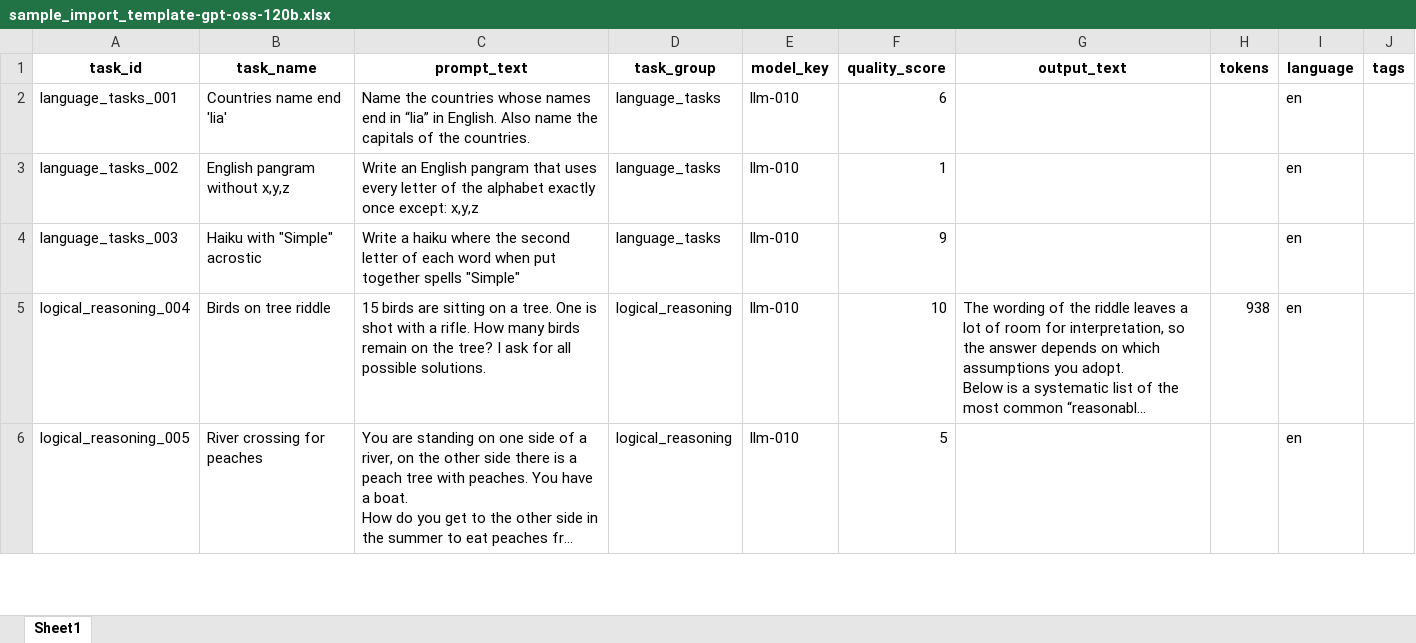
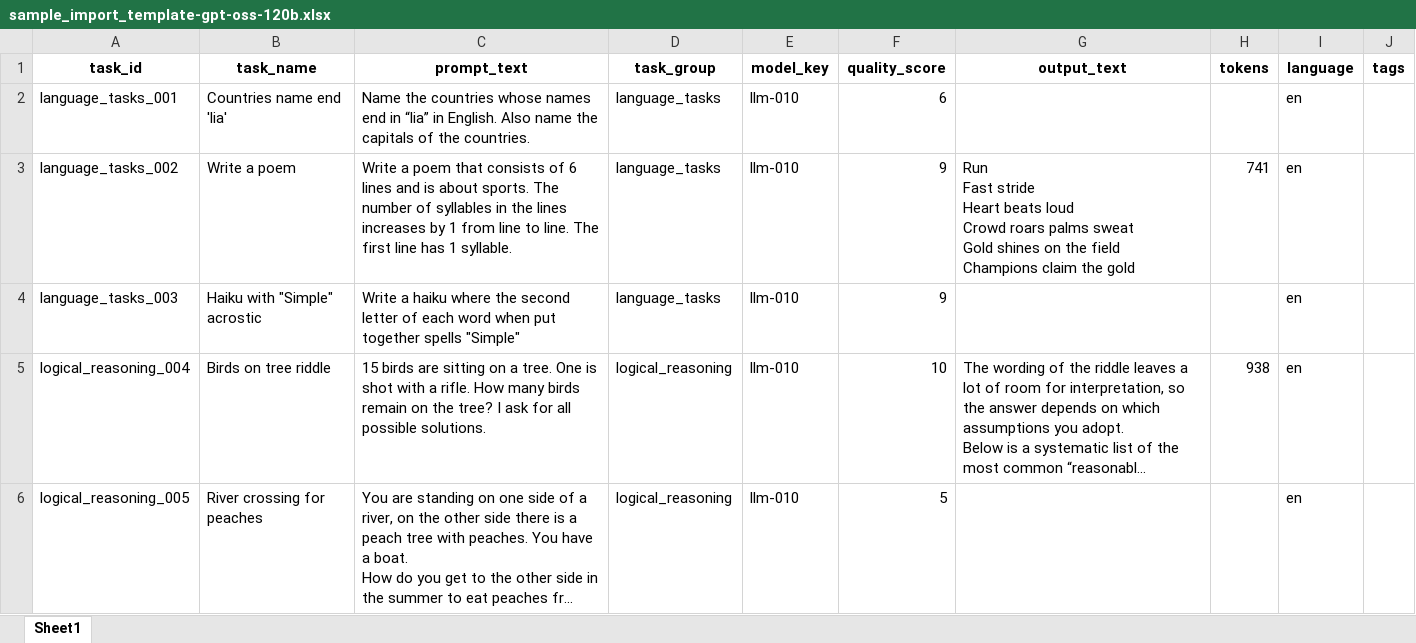
Before and after one commit to mp3pintyo/Leaderboard-LLM, an Excel workbook: data/sample_import_template-gpt-oss-120b.xlsx, sheet Sheet1, drawn as a sheet; only a part is shown; long unchanged cells end in …; values as stored, in another font and other column widths than the file's, no borders; ↵ is a line break in a cell; the diff names each change by its address in the sheet, - before the commit and + after, or states it on an @@ line.

```diff
--- a/data/sample_import_template-gpt-oss-120b.xlsx (sheet Sheet1)
+++ b/data/sample_import_template-gpt-oss-120b.xlsx (sheet Sheet1)
-B3 (task_name): English pangram without x,y,z
+B3 (task_name): Write a poem
-C3 (prompt_text): Write an English pangram that uses every letter of the alphabet exactly once except: x,y,z
+C3 (prompt_text): Write a poem that consists of 6 lines and is about sports. The number of syllables in the lines increases by 1 from line to line. The first line has 1 syllable.
-F3 (quality_score): 1
+F3 (quality_score): 9
-G3 (output_text): (empty)
+G3 (output_text): Run ↵ Fast stride ↵ Heart beats loud ↵ Crowd roars palms sweat ↵ Gold shines on the field ↵ Champions claim the gold
-H3 (tokens): (empty)
+H3 (tokens): 741
```
Also changed, not shown: data/sample_import_template-cogito-v2-preview-d-671b.xlsx, data/sample_import_template-deepseek-tng-r1t2-chimera.xlsx, 18 other files.
